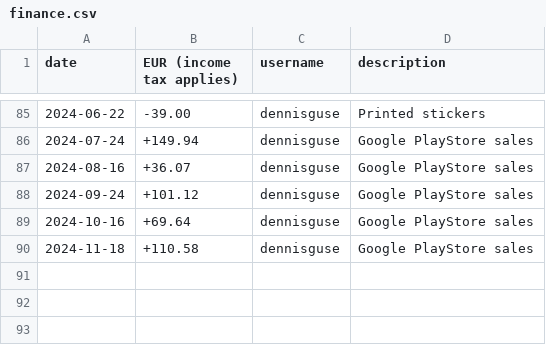
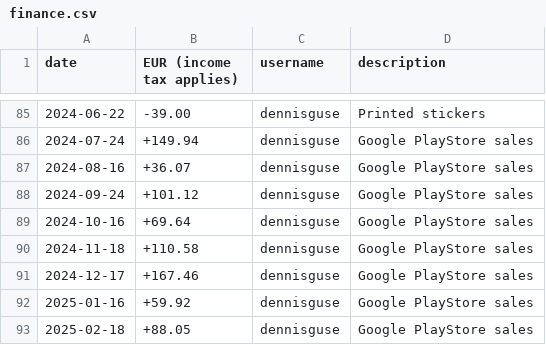
Before and after one commit to OpenTracksApp/governance, a CSV file: finance.csv, drawn as a sheet; only a part is shown, gaps mark what is left out.

Commit message:
Update finance.csv

```diff
--- a/finance.csv
+++ b/finance.csv
@@ -90 +90,4 @@ date,EUR (income tax applies),username,description
 2024-11-18,+110.58,dennisguse,Google PlayStore sales
+2024-12-17,+167.46,dennisguse,Google PlayStore sales
+2025-01-16,+59.92,dennisguse,Google PlayStore sales
+2025-02-18,+88.05,dennisguse,Google PlayStore sales
```
